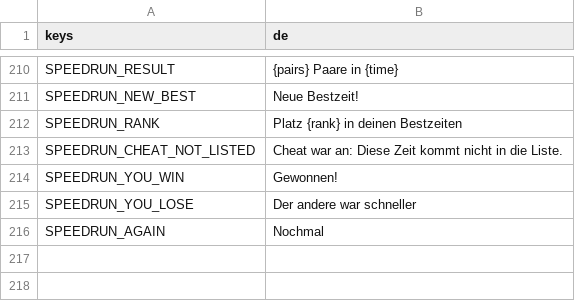
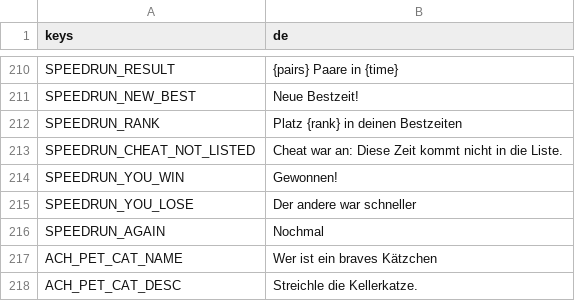
Before and after one commit to Expedox/DEV_SockDimension, a CSV file: i18n/game_text_de.csv, drawn as a sheet; only a part is shown, gaps mark what is left out; the diff names each change by its address in the sheet, - before the commit and + after, or states it on an @@ line.

```diff
--- a/i18n/game_text_de.csv
+++ b/i18n/game_text_de.csv
+row 217: ACH_PET_CAT_NAME | Wer ist ein braves Kätzchen
+row 218: ACH_PET_CAT_DESC | Streichle die Kellerkatze.
```
Also changed, not shown: i18n/game_text.csv, 8 other files.
